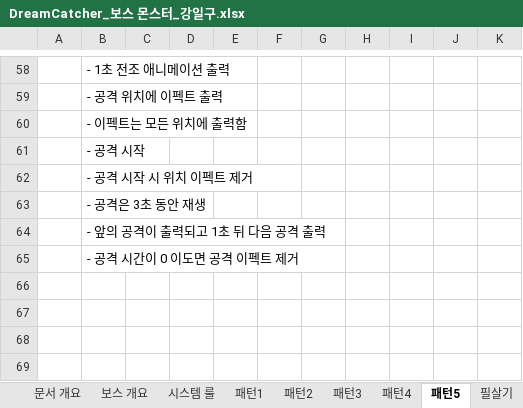
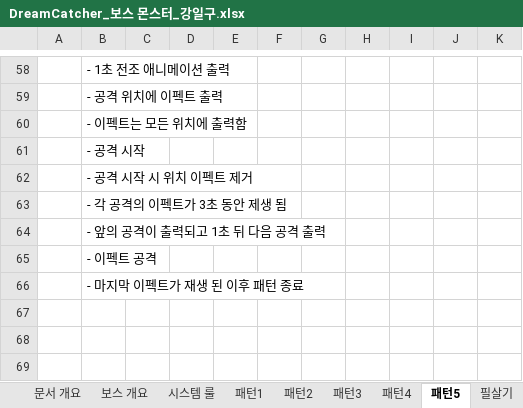
Before and after one commit to lalyns/MondayClass, an Excel workbook: Document/시스템 기획서/DreamCatcher_보스 몬스터_강일구.xlsx, sheet 패턴5, drawn as a sheet; only a part is shown, gaps mark what is left out; values as stored, in another font and other column widths than the file's, no borders; charts and pictures not drawn; the diff names each change by its address in the sheet, - before the commit and + after, or states it on an @@ line.

Commit message:
보스 문서 1차 업데이트

```diff
--- a/Document/시스템 기획서/DreamCatcher_보스 몬스터_강일구.xlsx (sheet 패턴5)
+++ b/Document/시스템 기획서/DreamCatcher_보스 몬스터_강일구.xlsx (sheet 패턴5)
-B63: - 공격은 3초 동안 재생
+B63: - 각 공격의 이펙트가 3초 동안 제생 됨
-B65: - 공격 시간이 0 이도면 공격 이펙트 제거
+B65: - 이펙트 공격
-B66: (empty)
+B66: - 마지막 이펙트가 재생 된 이후 패턴 종료
```
Also changed, not shown: charts or pictures.
